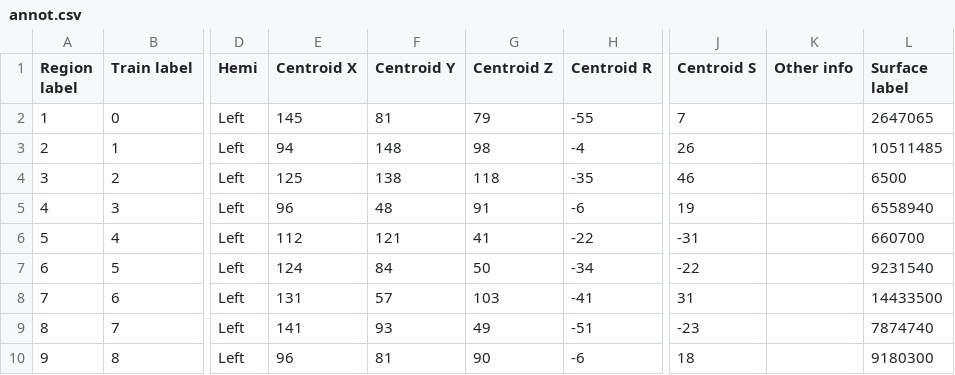
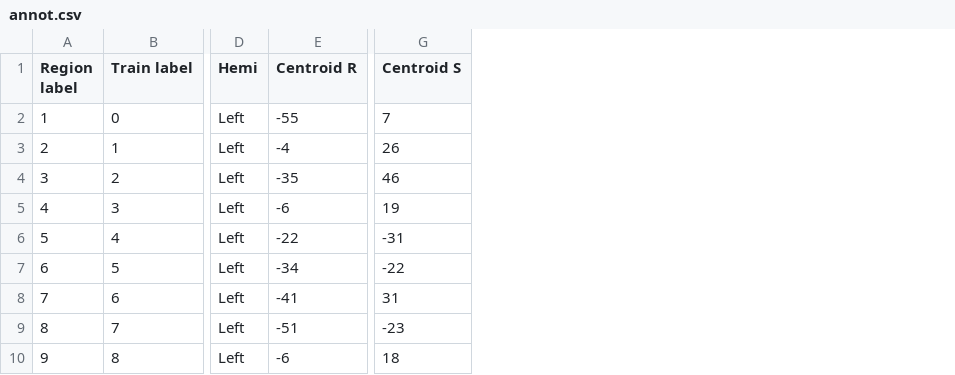
Before and after one commit to tyzhang97/RISE, a CSV file: rise/atlas_repo/DK/annot.csv, drawn as a sheet; only a part is shown, gaps mark what is left out; the diff names each change by its address in the sheet, - before the commit and + after, or states it on an @@ line.

```diff
--- a/rise/atlas_repo/DK/annot.csv
+++ b/rise/atlas_repo/DK/annot.csv
-column E (Centroid X), rows 2-10: 145 | 94 | 125 | 96 | 112 | 124 | 131 | 141 | 96
-column F (Centroid Y), rows 2-10: 81 | 148 | 138 | 48 | 121 | 84 | 57 | 93 | 81
-column G (Centroid Z), rows 2-10: 79 | 98 | 118 | 91 | 41 | 50 | 103 | 49 | 90
-column K (Other info), empty
-column L (Surface label), rows 2-10: 2647065 | 10511485 | 6500 | 6558940 | 660700 | 9231540 | 14433500 | 7874740 | 9180300
```
Also changed, not shown: rise/atlas_repo/BN/annot.csv, rise/atlas_repo/HarvardOxford/annot.csv, 12 other files.
